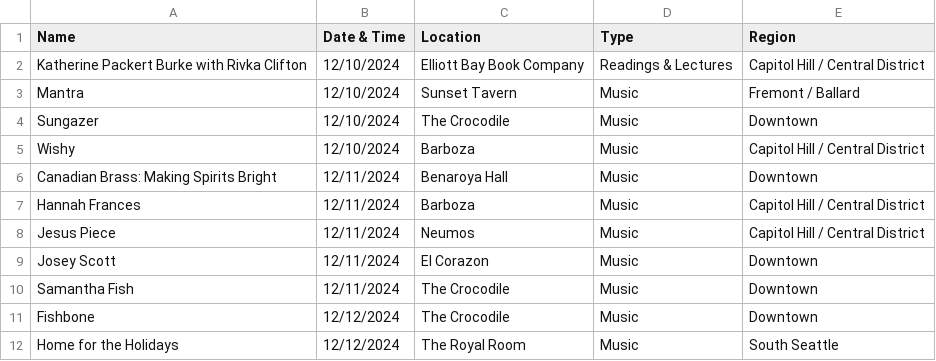
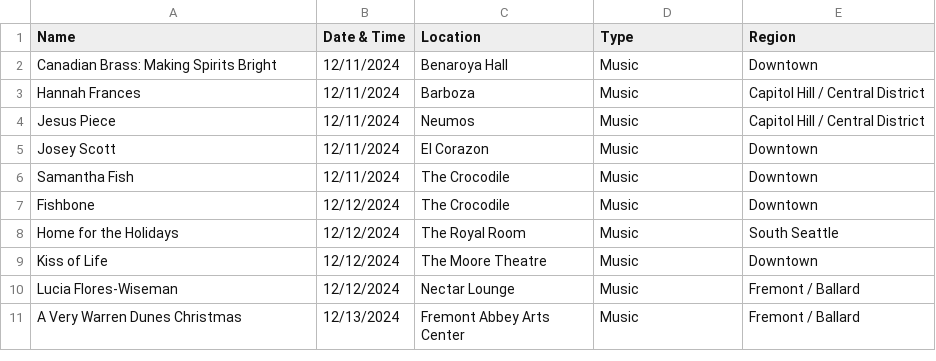
Before and after one commit to yeyfreya/TECHIN510_Lab4, a CSV file: events_basic.csv, drawn as a sheet; only a part is shown; the shorter side is filled out with more unchanged rows.

```diff
--- a/events_basic.csv
+++ b/events_basic.csv
@@ -1,6 +1,2 @@
 Name,Date & Time,Location,Type,Region
-Katherine Packert Burke with Rivka Clifton,12/10/2024,Elliott Bay Book Company,Readings & Lectures,Capitol Hill / Central District
-Mantra,12/10/2024,Sunset Tavern,Music,Fremont / Ballard
-Sungazer,12/10/2024,The Crocodile,Music,Downtown
-Wishy,12/10/2024,Barboza,Music,Capitol Hill / Central District
 Canadian Brass: Making Spirits Bright,12/11/2024,Benaroya Hall,Music,Downtown
```
Also changed, not shown: events.csv, events_latlon.csv.
